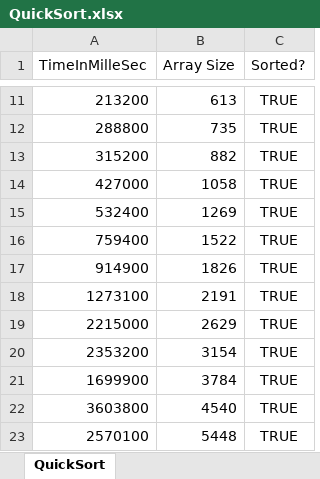
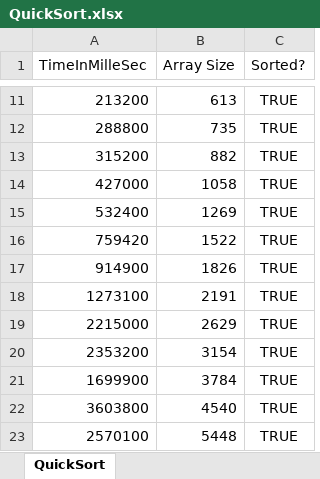
Before and after one commit to IllusionistBoi/Algorithm, an Excel workbook: QuickSort.xlsx, sheet QuickSort, drawn as a sheet; only a part is shown, gaps mark what is left out; values as stored, in another font and other column widths than the file's, no borders; charts and pictures not drawn; the diff names each change by its address in the sheet, - before the commit and + after, or states it on an @@ line.

Commit message:
Graph And Computation for quicksort

```diff
--- a/QuickSort.xlsx (sheet QuickSort)
+++ b/QuickSort.xlsx (sheet QuickSort)
-A16 (TimeInMilleSec): 759400
+A16 (TimeInMilleSec): 759420
```
Also changed, not shown: charts or pictures.
